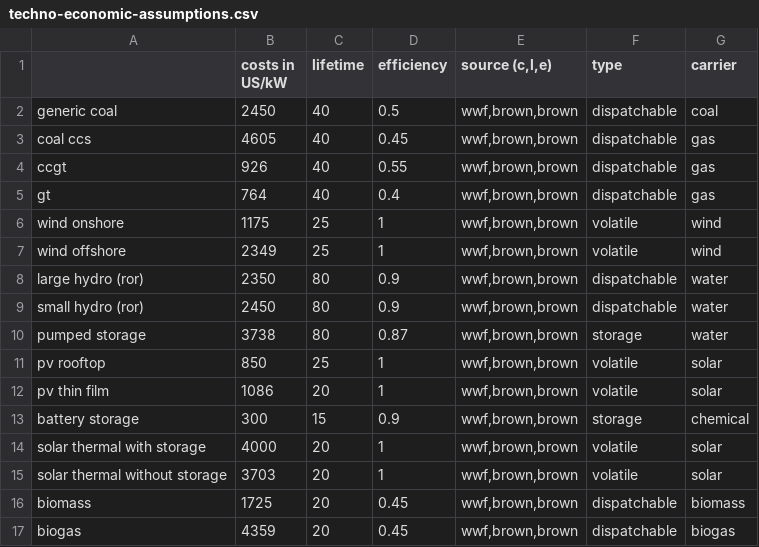
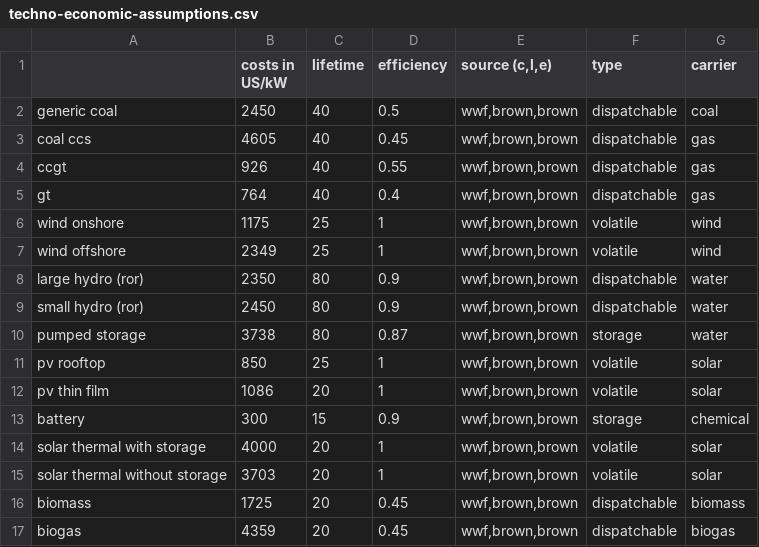
Before and after one commit to ZNES-datapackages/100-sea-2050, a CSV file: archive/techno-economic-assumptions.csv, drawn as a sheet.

```diff
--- a/archive/techno-economic-assumptions.csv
+++ b/archive/techno-economic-assumptions.csv
@@ -12,3 +12,3 @@ pv rooftop,850,25,1,"wwf,brown,brown",volatile,solar
 pv thin film,1086,20,1,"wwf,brown,brown",volatile,solar
-battery storage,300,15,0.9,"wwf,brown,brown",storage,chemical
+battery,300,15,0.9,"wwf,brown,brown",storage,chemical
 solar thermal with storage,4000,20,1,"wwf,brown,brown",volatile,solar
```
Also changed, not shown: data/elements/dispatchable.csv, data/elements/storage.csv, 2 other files.
